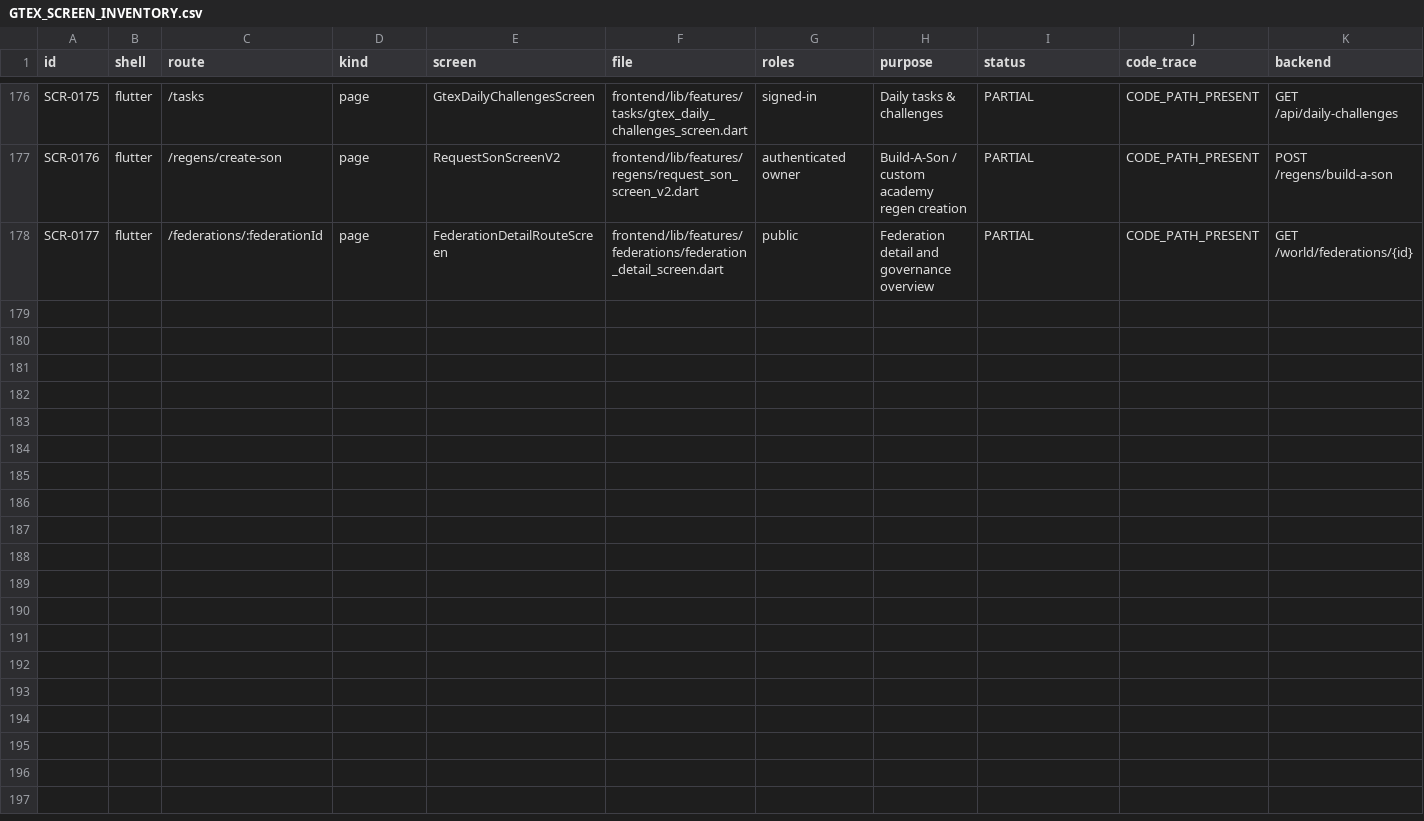
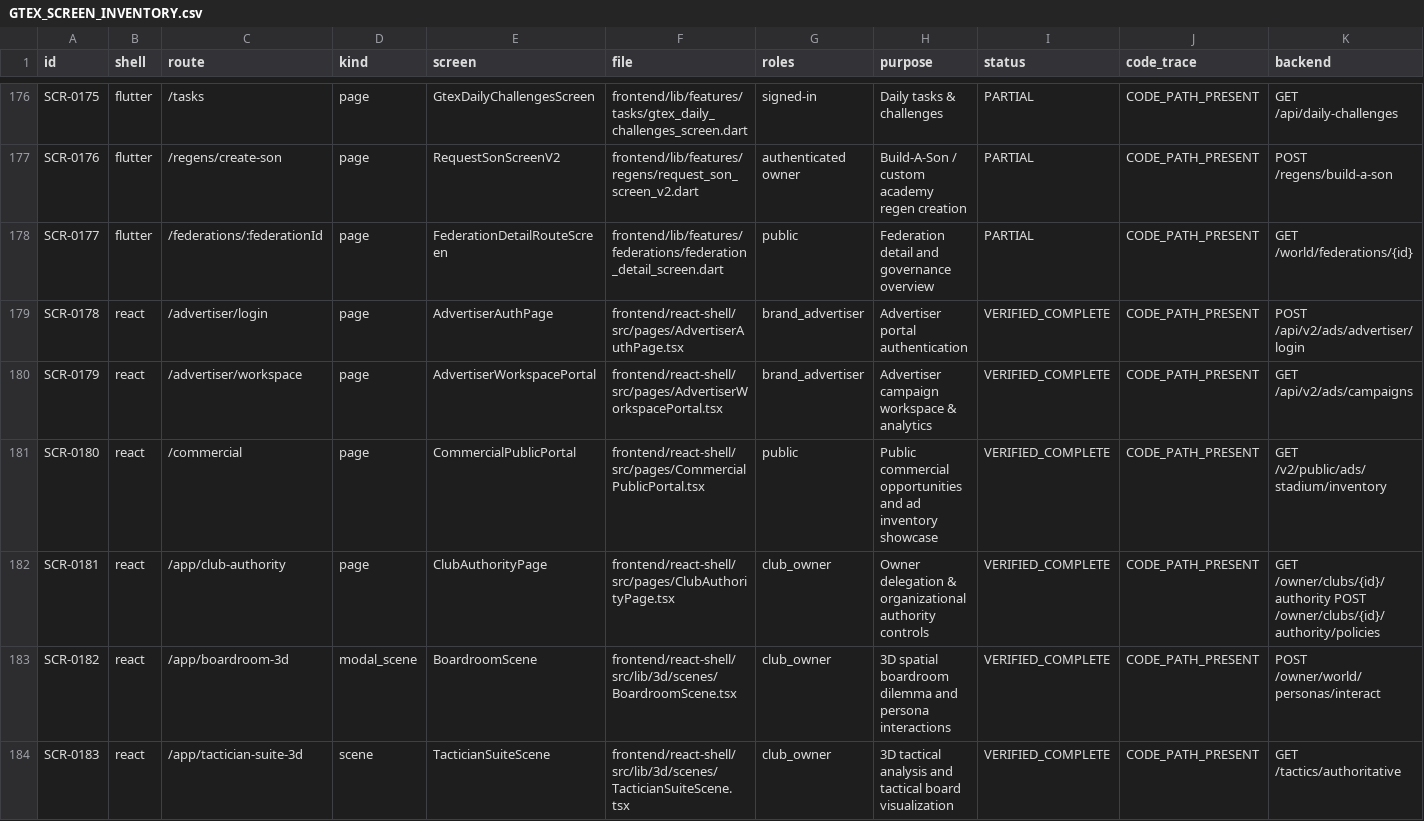
Before and after one commit to wandemcphill/Global-Talent-Exchange, a CSV file: docs/audits/GTEX_SCREEN_INVENTORY.csv, drawn as a sheet; only a part is shown, gaps mark what is left out; rows hold the shown columns only; the diff names each change by its address in the sheet, - before the commit and + after, or states it on an @@ line.

Commit message:
docs(audit): update comprehensive audit and inventories for 2026-11-08 checkpoint
- update GTEX_COMPREHENSIVE_PLATFORM_AUDIT.md to version 3.1.0 reflecting canonical main 987de6c9
- record resolution of Issue #136 via merged PR #407
- record cross-workstream merges including Matchday 3D (PR #405), Commercial Network (PR #399-#404), Living World Stages 1-3 (PR #398, #402, #406), and Owner Authority (PR #390)
- expand GTEX_SCREEN_INVENTORY.csv to 183 screens with advertiser and authority portals
- expand GTEX_ROLE_FEATURE_MATRIX.csv to 31 roles with brand_advertiser
- update GTEX_REMEDIATION_ROADMAP.md with latest dependency sequence

```diff
--- a/docs/audits/GTEX_SCREEN_INVENTORY.csv
+++ b/docs/audits/GTEX_SCREEN_INVENTORY.csv
+row 179: SCR-0178 | react | /advertiser/login | page | AdvertiserAuthPage | frontend/react-shell/src/pages/AdvertiserAuthPage.tsx | brand_advertiser | Advertiser portal authentication | VERIFIED_COMPLETE | CODE_PATH_PRESENT | POST /api/v2/ads/advertiser/login
+row 180: SCR-0179 | react | /advertiser/workspace | page | AdvertiserWorkspacePortal | frontend/react-shell/src/pages/AdvertiserWorkspacePortal.tsx | brand_advertiser | Advertiser campaign workspace & analytics | VERIFIED_COMPLETE | CODE_PATH_PRESENT | GET /api/v2/ads/campaigns
+row 181: SCR-0180 | react | /commercial | page | CommercialPublicPortal | frontend/react-shell/src/pages/CommercialPublicPortal.tsx | public | Public commercial opportunities and ad inventory showcase | VERIFIED_COMPLETE | CODE_PATH_PRESENT | GET /v2/public/ads/stadium/inventory
+row 182: SCR-0181 | react | /app/club-authority | page | ClubAuthorityPage | frontend/react-shell/src/pages/ClubAuthorityPage.tsx | club_owner | Owner delegation & organizational authority controls | VERIFIED_COMPLETE | CODE_PATH_PRESENT | GET /owner/clubs/{id}/authority POST /owner/clubs/{id}/authority/policies
+row 183: SCR-0182 | react | /app/boardroom-3d | modal_scene | BoardroomScene | frontend/react-shell/src/lib/3d/scenes/BoardroomScene.tsx | club_owner | 3D spatial boardroom dilemma and persona interactions | VERIFIED_COMPLETE | CODE_PATH_PRESENT | POST /owner/world/personas/interact
+row 184: SCR-0183 | react | /app/tactician-suite-3d | scene | TacticianSuiteScene | frontend/react-shell/src/lib/3d/scenes/TacticianSuiteScene.tsx | club_owner | 3D tactical analysis and tactical board visualization | VERIFIED_COMPLETE | CODE_PATH_PRESENT | GET /tactics/authoritative
```
Also changed, not shown: docs/audits/GTEX_ROLE_FEATURE_MATRIX.csv, 2 other files.
